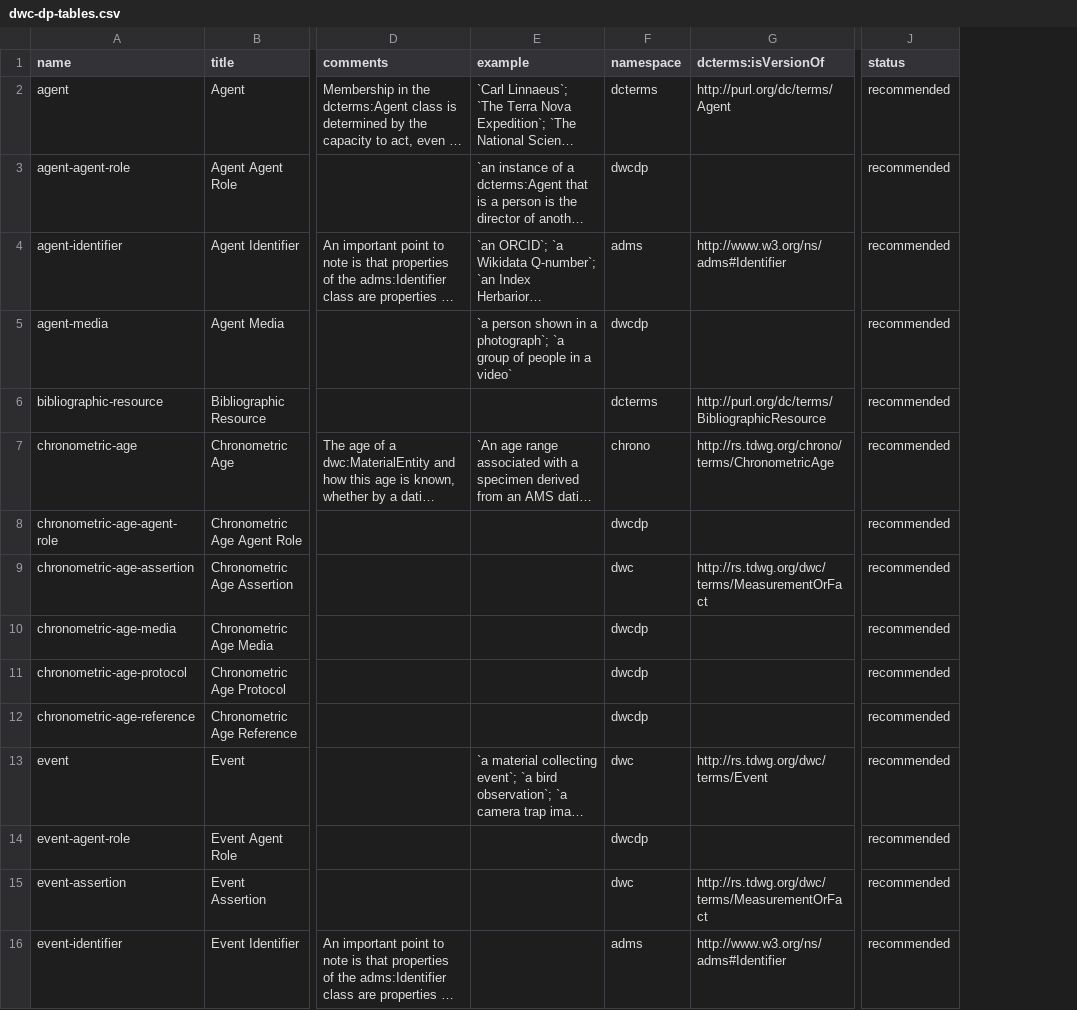
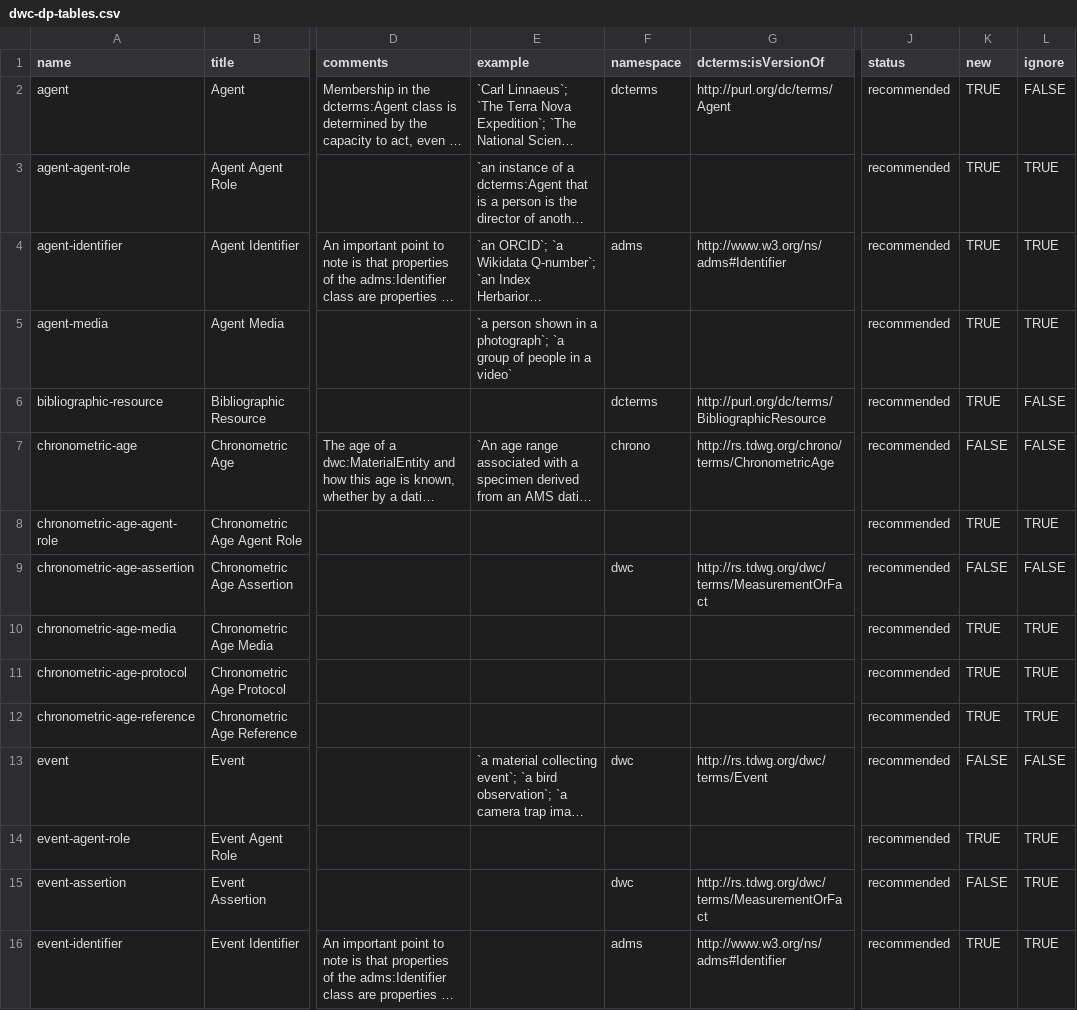
Before and after one commit to gbif/dwc-dp, a CSV file: vocabulary/dwc-dp-tables.csv, drawn as a sheet; only a part is shown, gaps mark what is left out; long unchanged cells end in …; the diff covers the shown part only; the diff names each change by its address in the sheet, - before the commit and + after, or states it on an @@ line.

Commit message:
Added columns for 'new' and 'ignore' to table and field csvs.

```diff
--- a/vocabulary/dwc-dp-tables.csv
+++ b/vocabulary/dwc-dp-tables.csv
+column K (new), rows 2-16: TRUE | TRUE | TRUE | TRUE | TRUE | FALSE | TRUE | FALSE | TRUE | TRUE | TRUE | FALSE | TRUE | FALSE | TRUE
+column L (ignore), rows 2-16: FALSE | TRUE | TRUE | TRUE | FALSE | FALSE | TRUE | FALSE | TRUE | TRUE | TRUE | FALSE | TRUE | TRUE | TRUE
-F3 (namespace): dwcdp
+F3 (namespace): (empty)
-F5 (namespace): dwcdp
+F5 (namespace): (empty)
-F8 (namespace): dwcdp
+F8 (namespace): (empty)
-F10:F12 (namespace): dwcdp
+F10:F12 (namespace): (empty)
-F14 (namespace): dwcdp
+F14 (namespace): (empty)
```
Also changed, not shown: 40 edited cells elsewhere in this file, 1 other file.
